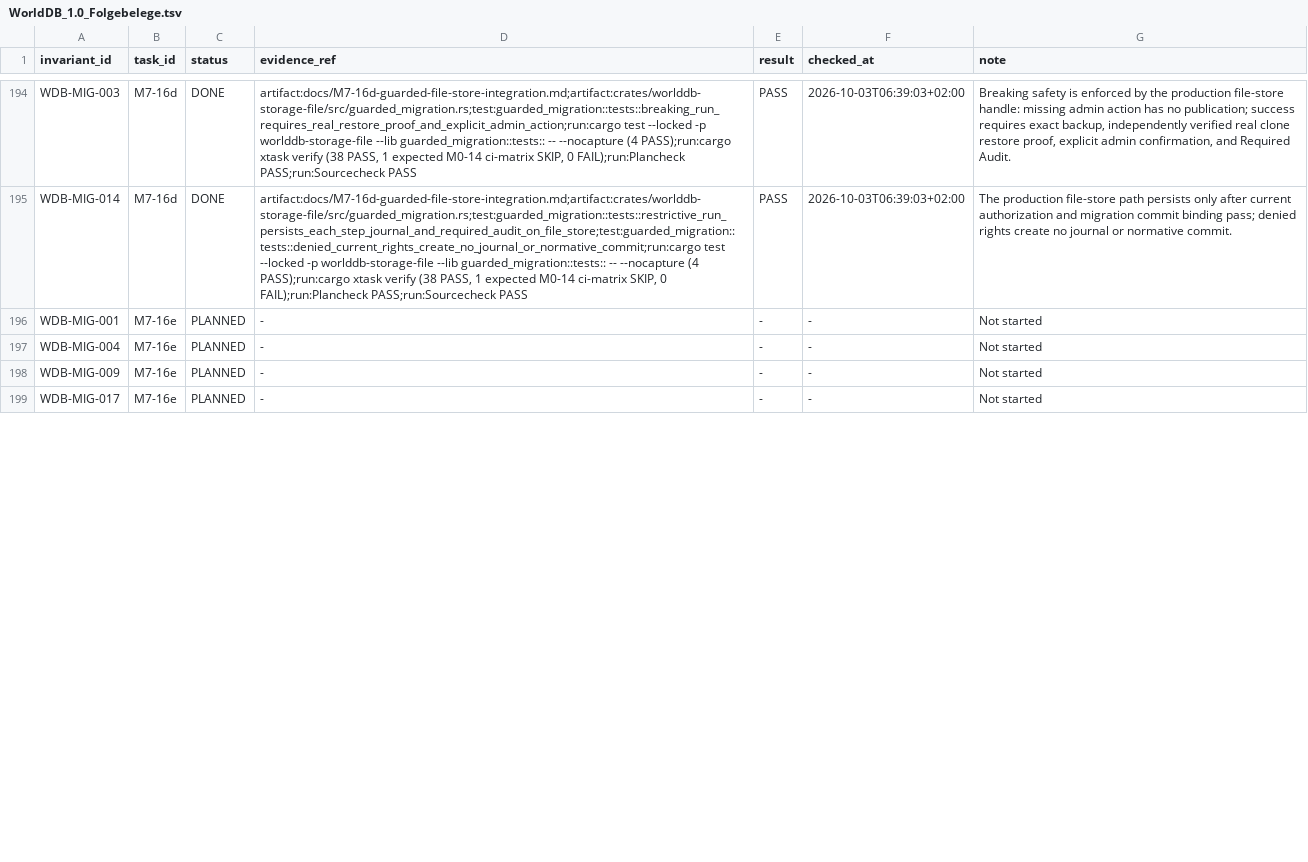
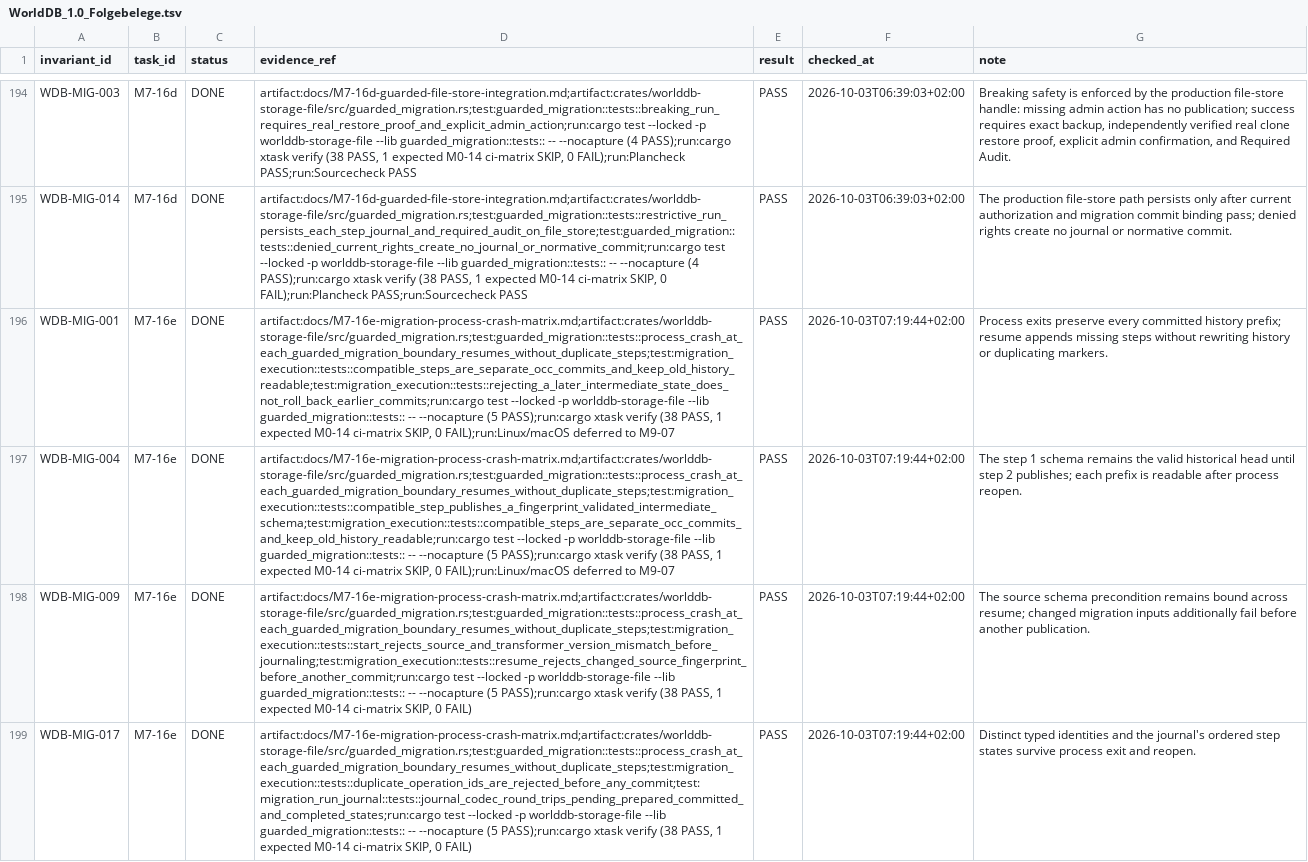
Before and after one commit to klarck36/WorldDB, a TSV file: WorldDB_1.0_Folgebelege.tsv, drawn as a sheet; only a part is shown, gaps mark what is left out; the diff covers the shown part only; the diff names each change by its address in the sheet, - before the commit and + after, or states it on an @@ line.

Commit message:
feat(migration): resume guarded file-store runs after crashes

```diff
--- a/WorldDB_1.0_Folgebelege.tsv
+++ b/WorldDB_1.0_Folgebelege.tsv
-C196:C199 (status): PLANNED
+C196:C199 (status): DONE
-D196 (evidence_ref): -
+D196 (evidence_ref): artifact:docs/M7-16e-migration-process-crash-matrix.md;artifact:crates/worlddb-storage-file/src/guarded_migration.rs;test:guarded_migration::tests::process_crash_at_each_guarded_migration_boundary_resumes_without_duplicate_steps;test:migration_execution::tests::compatible_steps_are_separate_occ_commits_and_keep_old_history_readable;test:migration_execution::tests::rejecting_a_later_intermediate_state_does_not_roll_back_earlier_commits;run:cargo test --locked -p worlddb-storage-file --lib guarded_migration::tests:: -- --nocapture (5 PASS);run:cargo xtask verify (38 PASS, 1 expected M0-14 ci-matrix SKIP, 0 FAIL);run:Linux/macOS deferred to M9-07
-E196:E199 (result): -
+E196:E199 (result): PASS
-F196:F199 (checked_at): -
+F196:F199 (checked_at): 2026-10-03T07:19:44+02:00
-G196 (note): Not started
+G196 (note): Process exits preserve every committed history prefix; resume appends missing steps without rewriting history or duplicating markers.
-D197 (evidence_ref): -
+D197 (evidence_ref): artifact:docs/M7-16e-migration-process-crash-matrix.md;artifact:crates/worlddb-storage-file/src/guarded_migration.rs;test:guarded_migration::tests::process_crash_at_each_guarded_migration_boundary_resumes_without_duplicate_steps;test:migration_execution::tests::compatible_step_publishes_a_fingerprint_validated_intermediate_schema;test:migration_execution::tests::compatible_steps_are_separate_occ_commits_and_keep_old_history_readable;run:cargo test --locked -p worlddb-storage-file --lib guarded_migration::tests:: -- --nocapture (5 PASS);run:cargo xtask verify (38 PASS, 1 expected M0-14 ci-matrix SKIP, 0 FAIL);run:Linux/macOS deferred to M9-07
-G197 (note): Not started
+G197 (note): The step 1 schema remains the valid historical head until step 2 publishes; each prefix is readable after process reopen.
-D198 (evidence_ref): -
+D198 (evidence_ref): artifact:docs/M7-16e-migration-process-crash-matrix.md;artifact:crates/worlddb-storage-file/src/guarded_migration.rs;test:guarded_migration::tests::process_crash_at_each_guarded_migration_boundary_resumes_without_duplicate_steps;test:migration_execution::tests::start_rejects_source_and_transformer_version_mismatch_before_journaling;test:migration_execution::tests::resume_rejects_changed_source_fingerprint_before_another_commit;run:cargo test --locked -p worlddb-storage-file --lib guarded_migration::tests:: -- --nocapture (5 PASS);run:cargo xtask verify (38 PASS, 1 expected M0-14 ci-matrix SKIP, 0 FAIL)
-G198 (note): Not started
+G198 (note): The source schema precondition remains bound across resume; changed migration inputs additionally fail before another publication.
-D199 (evidence_ref): -
+D199 (evidence_ref): artifact:docs/M7-16e-migration-process-crash-matrix.md;artifact:crates/worlddb-storage-file/src/guarded_migration.rs;test:guarded_migration::tests::process_crash_at_each_guarded_migration_boundary_resumes_without_duplicate_steps;test:migration_execution::tests::duplicate_operation_ids_are_rejected_before_any_commit;test:migration_run_journal::tests::journal_codec_round_trips_pending_prepared_committed_and_completed_states;run:cargo test --locked -p worlddb-storage-file --lib guarded_migration::tests:: -- --nocapture (5 PASS);run:cargo xtask verify (38 PASS, 1 expected M0-14 ci-matrix SKIP, 0 FAIL)
-G199 (note): Not started
+G199 (note): Distinct typed identities and the journal's ordered step states survive process exit and reopen.
```
Also changed, not shown: 20 edited cells elsewhere in this file, WorldDB_1.0_Taskregister.tsv, 9 other files.
